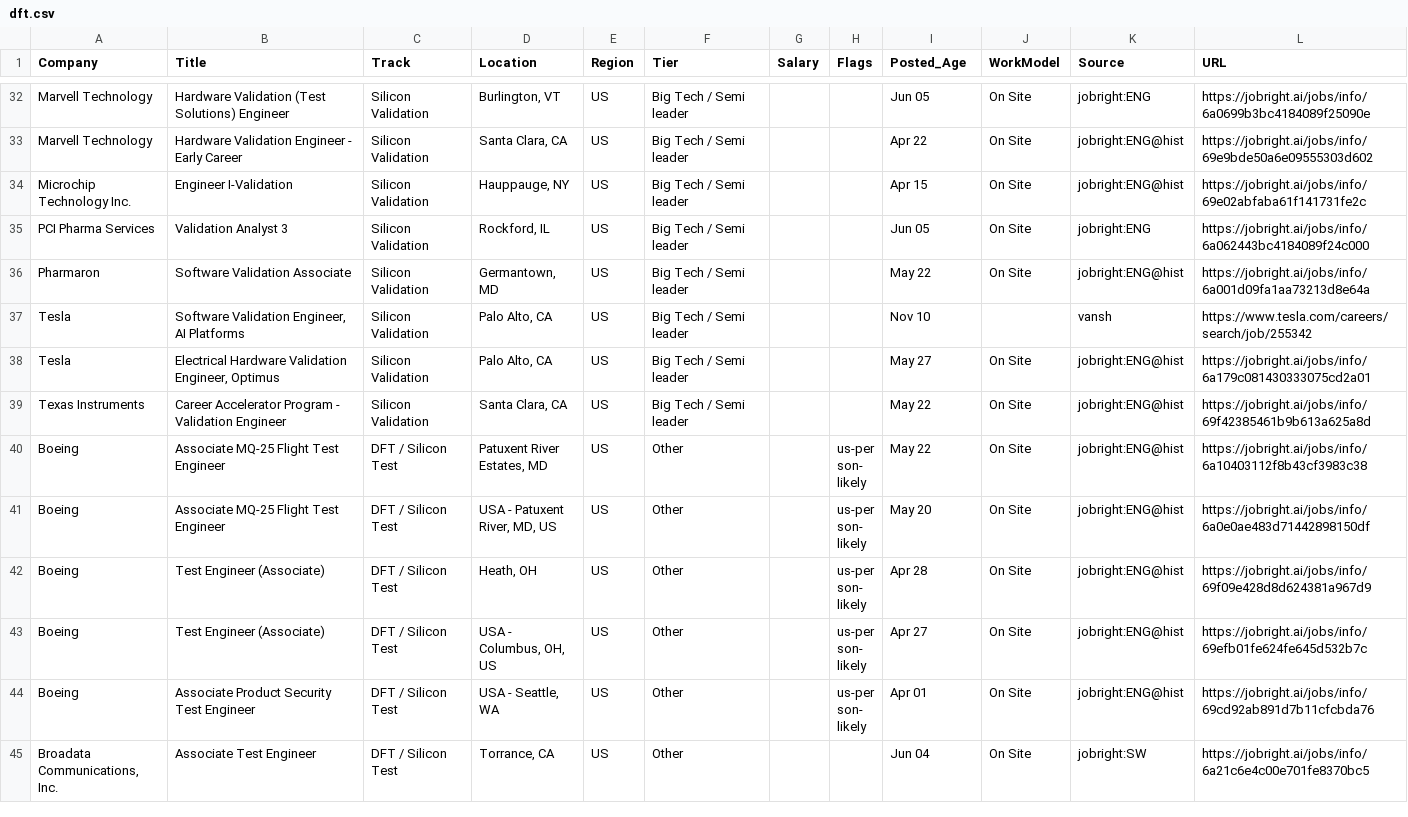
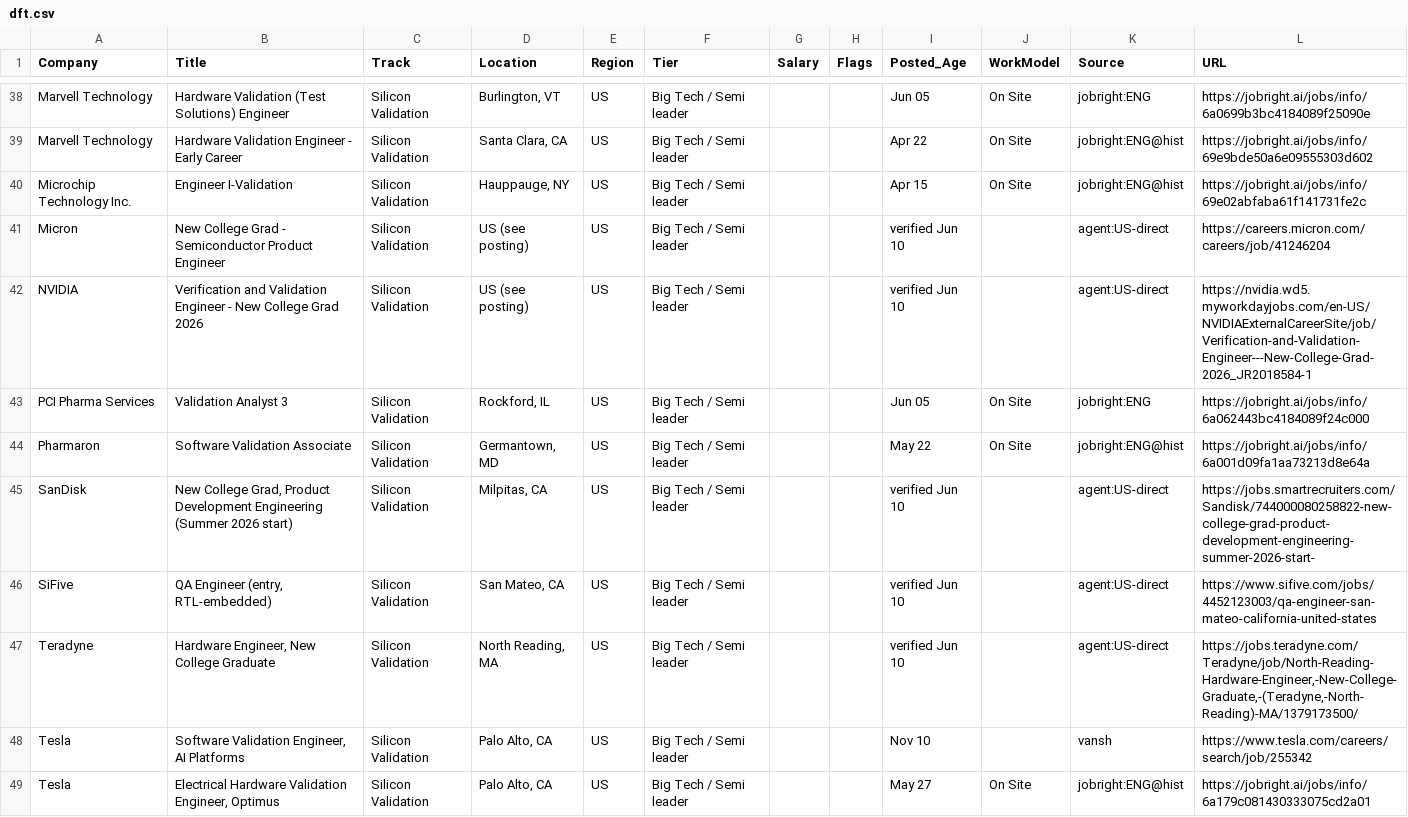
Before and after one commit to cosmosmining/cisco, a CSV file: job-search/by_cv/dft.csv, drawn as a sheet; only a part is shown, gaps mark what is left out; the shorter side is filled out with more unchanged rows; the diff covers the shown part only; the diff names each change by its address in the sheet, - before the commit and + after, or states it on an @@ line.

```diff
--- a/job-search/by_cv/dft.csv
+++ b/job-search/by_cv/dft.csv
+row 41: Micron | New College Grad - Semiconductor Product Engineer | Silicon Validation | US (see posting) | US | Big Tech / Semi leader |  |  | verified Jun 10 |  | agent:US-direct | https://careers.micron.com/careers/job/41246204
+row 42: NVIDIA | Verification and Validation Engineer - New College Grad 2026 | Silicon Validation | US (see posting) | US | Big Tech / Semi leader |  |  | verified Jun 10 |  | agent:US-direct | https://nvidia.wd5.myworkdayjobs.com/en-US/NVIDIAExternalCareerSite/job/Verification-and-Validation-Engineer---New-College-Grad-2026_JR2018584-1
+row 45: SanDisk | New College Grad, Product Development Engineering (Summer 2026 start) | Silicon Validation | Milpitas, CA | US | Big Tech / Semi leader |  |  | verified Jun 10 |  | agent:US-direct | https://jobs.smartrecruiters.com/Sandisk/744000080258822-new-college-grad-product-development-engineering-summer-2026-start-
+row 46: SiFive | QA Engineer (entry, RTL-embedded) | Silicon Validation | San Mateo, CA | US | Big Tech / Semi leader |  |  | verified Jun 10 |  | agent:US-direct | https://www.sifive.com/jobs/4452123003/qa-engineer-san-mateo-california-united-states
+row 47: Teradyne | Hardware Engineer, New College Graduate | Silicon Validation | North Reading, MA | US | Big Tech / Semi leader |  |  | verified Jun 10 |  | agent:US-direct | https://jobs.teradyne.com/Teradyne/job/North-Reading-Hardware-Engineer,-New-College-Graduate,-(Teradyne,-North-Reading)-MA/1379173500/
```
Also changed, not shown: 9 added rows elsewhere in this file, job-search/by_cv/firmware_embedded.csv, job-search/by_cv/software_bigtech.csv, 5 other files.
